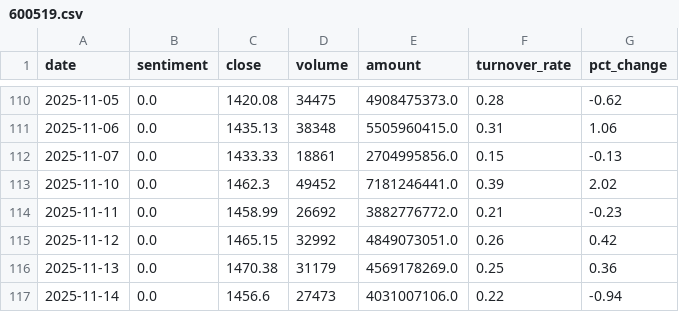
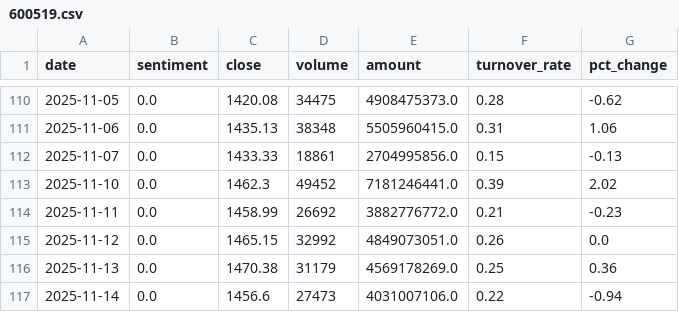
Before and after one commit to ChenyuHeee/SentiX, a CSV file: data/exports/600519.csv, drawn as a sheet; only a part is shown, gaps mark what is left out.

```diff
--- a/data/exports/600519.csv
+++ b/data/exports/600519.csv
@@ -114,3 +114,3 @@ date,sentiment,close,volume,amount,turnover_rate,pct_change
 2025-11-11,0.0,1458.99,26692,3882776772.0,0.21,-0.23
-2025-11-12,0.0,1465.15,32992,4849073051.0,0.26,0.42
+2025-11-12,0.0,1465.15,32992,4849073051.0,0.26,0.0
 2025-11-13,0.0,1470.38,31179,4569178269.0,0.25,0.36
```
Also changed, not shown: 15 other files.
